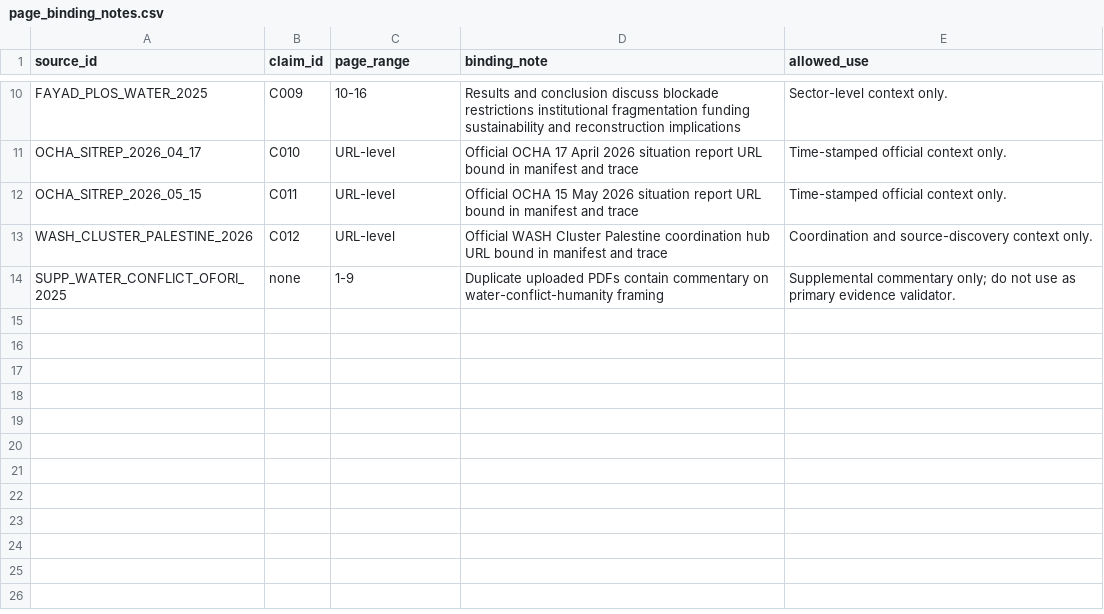
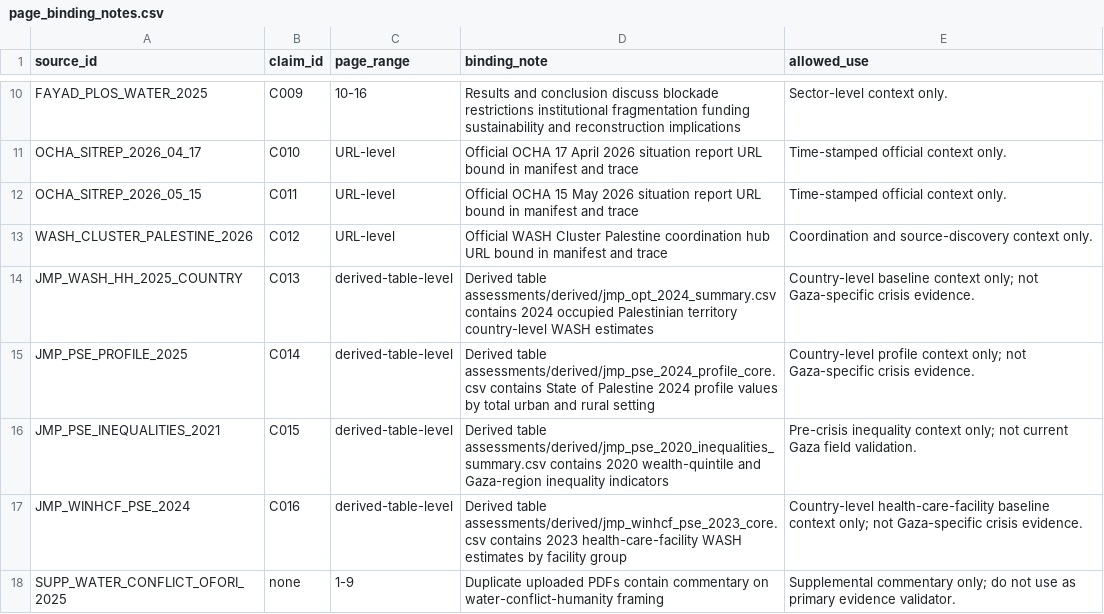
Before and after one commit to pskeffington/Gaza-WASH, a CSV file: assessments/citation_audit/page_binding_notes.csv, drawn as a sheet; only a part is shown, gaps mark what is left out; the diff names each change by its address in the sheet, - before the commit and + after, or states it on an @@ line.

Commit message:
Add JMP page binding notes

```diff
--- a/assessments/citation_audit/page_binding_notes.csv
+++ b/assessments/citation_audit/page_binding_notes.csv
+row 14: JMP_WASH_HH_2025_COUNTRY | C013 | derived-table-level | Derived table assessments/derived/jmp_opt_2024_summary.csv contains 2024 occupied Palestinian territory country-level WASH estimates | Country-level baseline context only; not Gaza-specific crisis evidence.
+row 15: JMP_PSE_PROFILE_2025 | C014 | derived-table-level | Derived table assessments/derived/jmp_pse_2024_profile_core.csv contains State of Palestine 2024 profile values by total urban and rural setting | Country-level profile context only; not Gaza-specific crisis evidence.
+row 16: JMP_PSE_INEQUALITIES_2021 | C015 | derived-table-level | Derived table assessments/derived/jmp_pse_2020_inequalities_summary.csv contains 2020 wealth-quintile and Gaza-region inequality indicators | Pre-crisis inequality context only; not current Gaza field validation.
+row 17: JMP_WINHCF_PSE_2024 | C016 | derived-table-level | Derived table assessments/derived/jmp_winhcf_pse_2023_core.csv contains 2023 health-care-facility WASH estimates by facility group | Country-level health-care-facility baseline context only; not Gaza-specific crisis evidence.
```
